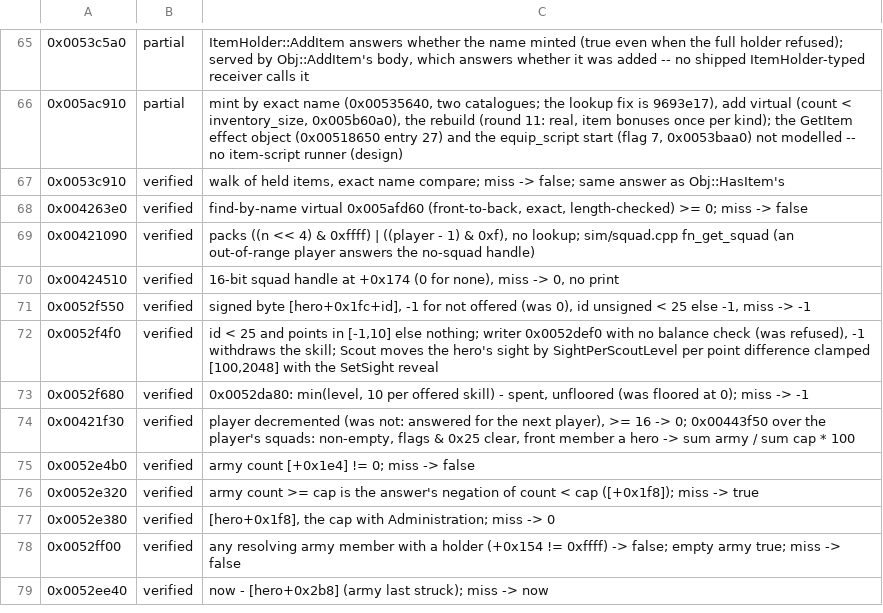
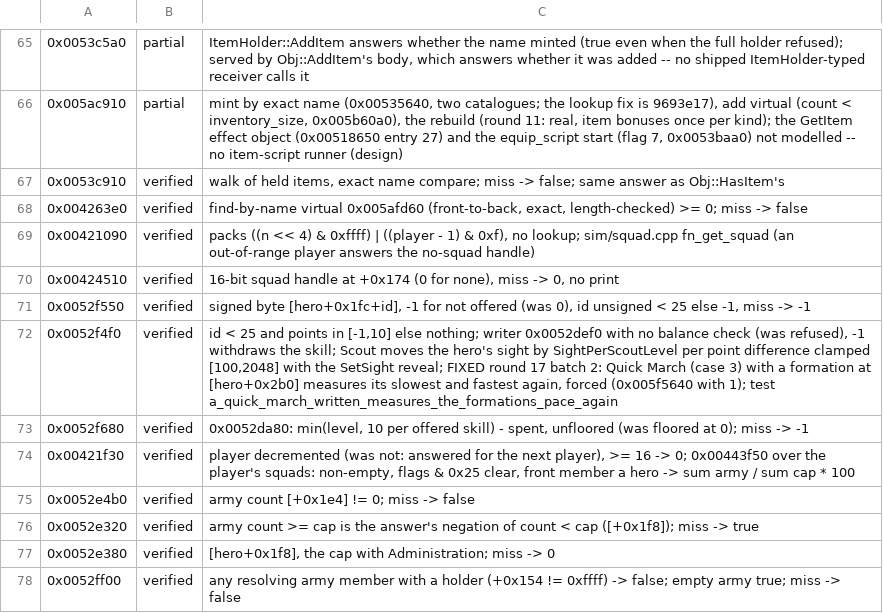
Before and after one commit to alesdi/imperivm-reforged, a TSV file: docs/audit/status/hero-squad.tsv, drawn as a sheet; only a part is shown, gaps mark what is left out; the shorter side is filled out with more unchanged rows.

```diff
--- a/docs/audit/status/hero-squad.tsv
+++ b/docs/audit/status/hero-squad.tsv
@@ -71,3 +71,3 @@
 0x0052f550	verified	signed byte [hero+0x1fc+id], -1 for not offered (was 0), id unsigned < 25 else -1, miss -> -1
-0x0052f4f0	verified	id < 25 and points in [-1,10] else nothing; writer 0x0052def0 with no balance check (was refused), -1 withdraws the skill; Scout moves the hero's sight by SightPerScoutLevel per point difference clamped [100,2048] with the SetSight reveal
+0x0052f4f0	verified	id < 25 and points in [-1,10] else nothing; writer 0x0052def0 with no balance check (was refused), -1 withdraws the skill; Scout moves the hero's sight by SightPerScoutLevel per point difference clamped [100,2048] with the SetSight reveal; FIXED round 17 batch 2: Quick March (case 3) with a formation at [hero+0x2b0] measures its slowest and fastest again, forced (0x005f5640 with 1); test a_quick_march_written_measures_the_formations_pace_again
 0x0052f680	verified	0x0052da80: min(level, 10 per offered skill) - spent, unfloored (was floored at 0); miss -> -1
```
Also changed, not shown: docs/audit/status/command.tsv, docs/audit/status/small-groups.tsv.
